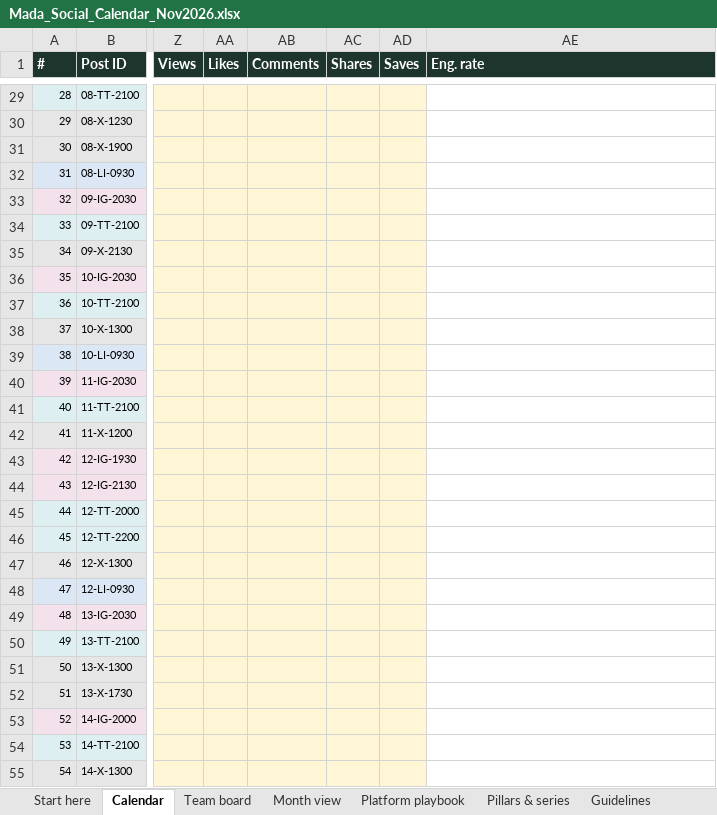
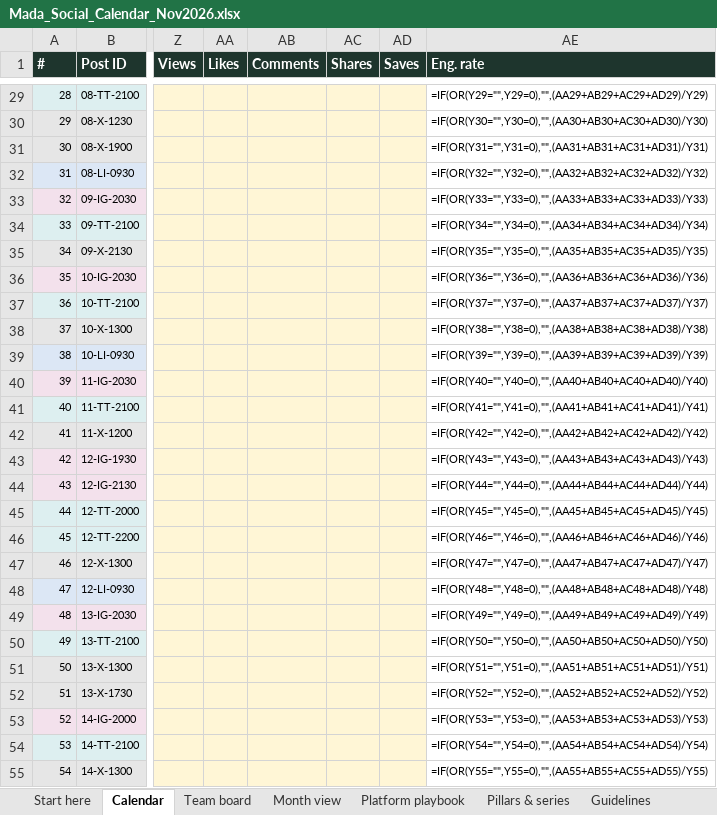
Before and after one commit to usmanfiaz06/mada-trips, an Excel workbook: docs/social/Mada_Social_Calendar_Nov2026.xlsx, sheet Calendar, drawn as a sheet; only a part is shown, gaps mark what is left out; values as stored, in another font and other column widths than the file's, no borders; formulas without a stored value are shown as written; charts and pictures and conditional formats not drawn; the diff covers the shown part only; the diff names each change by its address in the sheet, - before the commit and + after, or states it on an @@ line.

```diff
--- a/docs/social/Mada_Social_Calendar_Nov2026.xlsx (sheet Calendar)
+++ b/docs/social/Mada_Social_Calendar_Nov2026.xlsx (sheet Calendar)
-AE29 (Eng. rate): (empty)
+AE29 (Eng. rate): =IF(OR(Y29="",Y29=0),"",(AA29+AB29+AC29+AD29)/Y29)
-AE30 (Eng. rate): (empty)
+AE30 (Eng. rate): =IF(OR(Y30="",Y30=0),"",(AA30+AB30+AC30+AD30)/Y30)
-AE31 (Eng. rate): (empty)
+AE31 (Eng. rate): =IF(OR(Y31="",Y31=0),"",(AA31+AB31+AC31+AD31)/Y31)
-AE32 (Eng. rate): (empty)
+AE32 (Eng. rate): =IF(OR(Y32="",Y32=0),"",(AA32+AB32+AC32+AD32)/Y32)
-AE33 (Eng. rate): (empty)
+AE33 (Eng. rate): =IF(OR(Y33="",Y33=0),"",(AA33+AB33+AC33+AD33)/Y33)
-AE34 (Eng. rate): (empty)
+AE34 (Eng. rate): =IF(OR(Y34="",Y34=0),"",(AA34+AB34+AC34+AD34)/Y34)
-AE35 (Eng. rate): (empty)
+AE35 (Eng. rate): =IF(OR(Y35="",Y35=0),"",(AA35+AB35+AC35+AD35)/Y35)
-AE36 (Eng. rate): (empty)
+AE36 (Eng. rate): =IF(OR(Y36="",Y36=0),"",(AA36+AB36+AC36+AD36)/Y36)
-AE37 (Eng. rate): (empty)
+AE37 (Eng. rate): =IF(OR(Y37="",Y37=0),"",(AA37+AB37+AC37+AD37)/Y37)
-AE38 (Eng. rate): (empty)
+AE38 (Eng. rate): =IF(OR(Y38="",Y38=0),"",(AA38+AB38+AC38+AD38)/Y38)
-AE39 (Eng. rate): (empty)
+AE39 (Eng. rate): =IF(OR(Y39="",Y39=0),"",(AA39+AB39+AC39+AD39)/Y39)
-AE40 (Eng. rate): (empty)
+AE40 (Eng. rate): =IF(OR(Y40="",Y40=0),"",(AA40+AB40+AC40+AD40)/Y40)
-AE41 (Eng. rate): (empty)
+AE41 (Eng. rate): =IF(OR(Y41="",Y41=0),"",(AA41+AB41+AC41+AD41)/Y41)
-AE42 (Eng. rate): (empty)
+AE42 (Eng. rate): =IF(OR(Y42="",Y42=0),"",(AA42+AB42+AC42+AD42)/Y42)
-AE43 (Eng. rate): (empty)
+AE43 (Eng. rate): =IF(OR(Y43="",Y43=0),"",(AA43+AB43+AC43+AD43)/Y43)
-AE44 (Eng. rate): (empty)
+AE44 (Eng. rate): =IF(OR(Y44="",Y44=0),"",(AA44+AB44+AC44+AD44)/Y44)
-AE45 (Eng. rate): (empty)
+AE45 (Eng. rate): =IF(OR(Y45="",Y45=0),"",(AA45+AB45+AC45+AD45)/Y45)
-AE46 (Eng. rate): (empty)
+AE46 (Eng. rate): =IF(OR(Y46="",Y46=0),"",(AA46+AB46+AC46+AD46)/Y46)
-AE47 (Eng. rate): (empty)
+AE47 (Eng. rate): =IF(OR(Y47="",Y47=0),"",(AA47+AB47+AC47+AD47)/Y47)
-AE48 (Eng. rate): (empty)
+AE48 (Eng. rate): =IF(OR(Y48="",Y48=0),"",(AA48+AB48+AC48+AD48)/Y48)
-AE49 (Eng. rate): (empty)
+AE49 (Eng. rate): =IF(OR(Y49="",Y49=0),"",(AA49+AB49+AC49+AD49)/Y49)
-AE50 (Eng. rate): (empty)
+AE50 (Eng. rate): =IF(OR(Y50="",Y50=0),"",(AA50+AB50+AC50+AD50)/Y50)
-AE51 (Eng. rate): (empty)
+AE51 (Eng. rate): =IF(OR(Y51="",Y51=0),"",(AA51+AB51+AC51+AD51)/Y51)
-AE52 (Eng. rate): (empty)
+AE52 (Eng. rate): =IF(OR(Y52="",Y52=0),"",(AA52+AB52+AC52+AD52)/Y52)
-AE53 (Eng. rate): (empty)
+AE53 (Eng. rate): =IF(OR(Y53="",Y53=0),"",(AA53+AB53+AC53+AD53)/Y53)
-AE54 (Eng. rate): (empty)
+AE54 (Eng. rate): =IF(OR(Y54="",Y54=0),"",(AA54+AB54+AC54+AD54)/Y54)
-AE55 (Eng. rate): (empty)
+AE55 (Eng. rate): =IF(OR(Y55="",Y55=0),"",(AA55+AB55+AC55+AD55)/Y55)
```
Also changed, not shown: 94 edited cells elsewhere in this sheet, sheet Team board, sheet KPIs & tracking, sheet Start here, sheet Pillars & series, charts or pictures, 4 other files.
